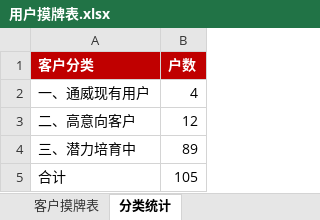
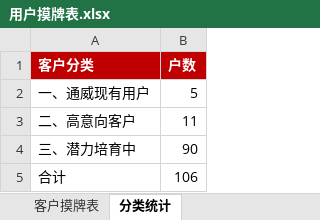
Before and after one commit to shengjunfu02-maker/my-brain, an Excel workbook: 数据/用户摸牌表.xlsx, sheet 分类统计, drawn as a sheet; values as stored, in another font and other column widths than the file's, no borders; the diff names each change by its address in the sheet, - before the commit and + after, or states it on an @@ line.

```diff
--- a/数据/用户摸牌表.xlsx (sheet 分类统计)
+++ b/数据/用户摸牌表.xlsx (sheet 分类统计)
-B2 (户数): 4
+B2 (户数): 5
-B3 (户数): 12
+B3 (户数): 11
-B4 (户数): 89
+B4 (户数): 90
-B5 (户数): 105
+B5 (户数): 106
```
Also changed, not shown: sheet 客户摸牌表, 数据/养殖客户拜访记录汇总.xlsx, 数据/养殖客户档案.xlsx.
